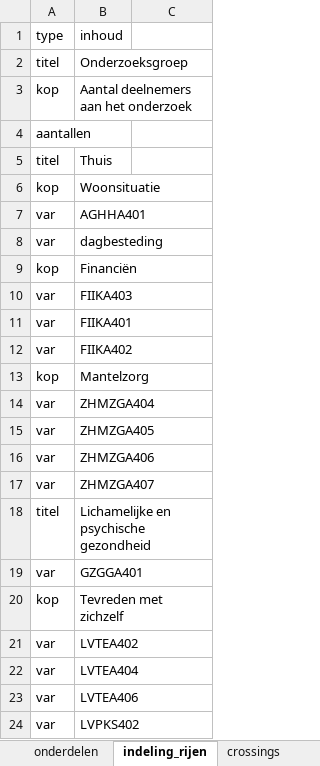
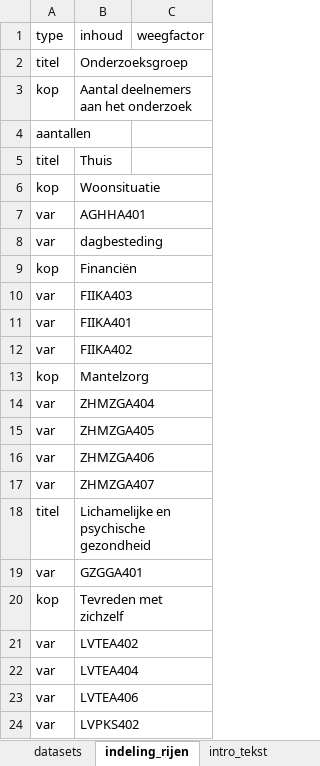
Before and after one commit to ggdatascience/GGData_tabellenboek, an Excel workbook: configuratie.xlsx, sheet indeling_rijen, drawn as a sheet; values as stored, in another font and other column widths than the file's, no borders; the diff names each change by its address in the sheet, - before the commit and + after, or states it on an @@ line.

Commit message:
Mogelijkheid voor andere weegfactoren per variabele ingebouwd. Verder een aantal kleine onderdelen toegevoegd van het vorige script: - introtekst - logo's

```diff
--- a/configuratie.xlsx (sheet indeling_rijen)
+++ b/configuratie.xlsx (sheet indeling_rijen)
+sheet tab: intro_tekst
-C1: (empty)
+C1: weegfactor
```
Also changed, not shown: sheet algemeen, other sheet tabs, 3 other files.
